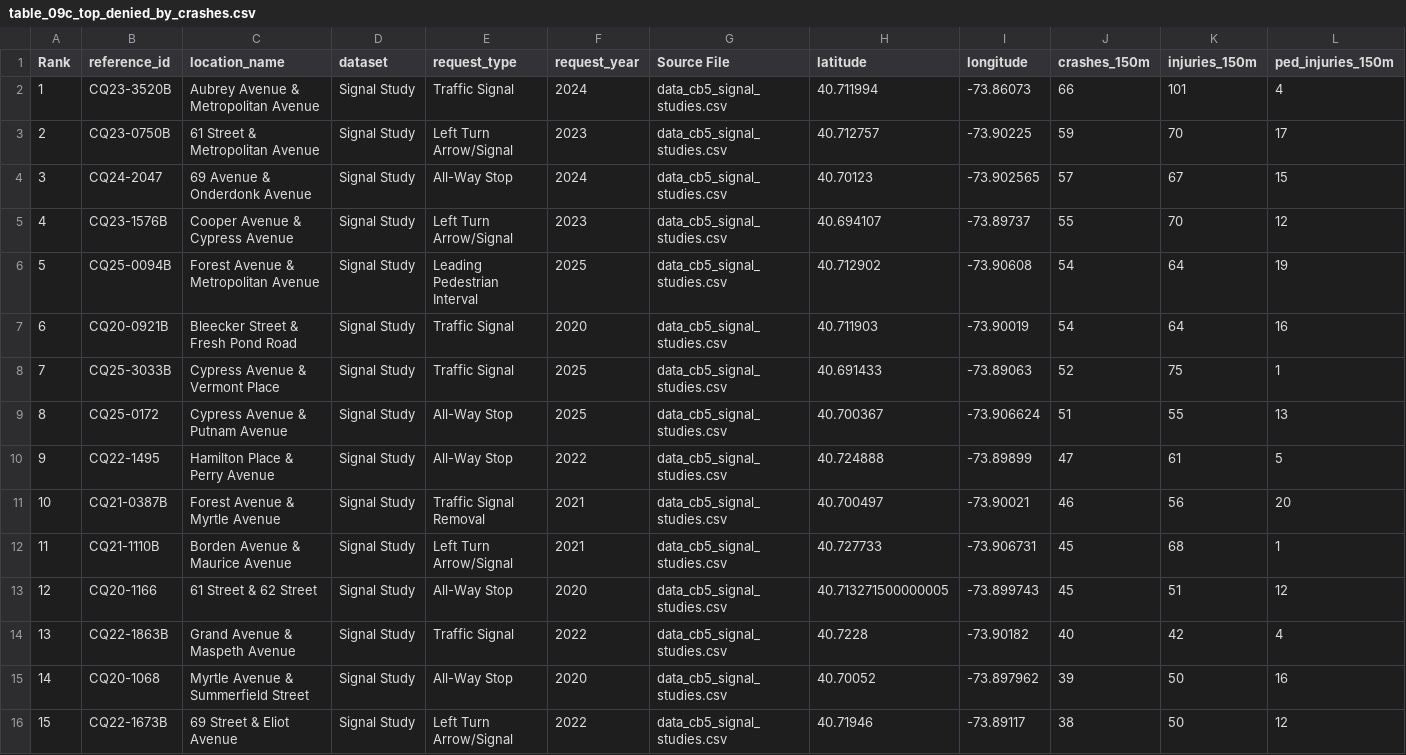
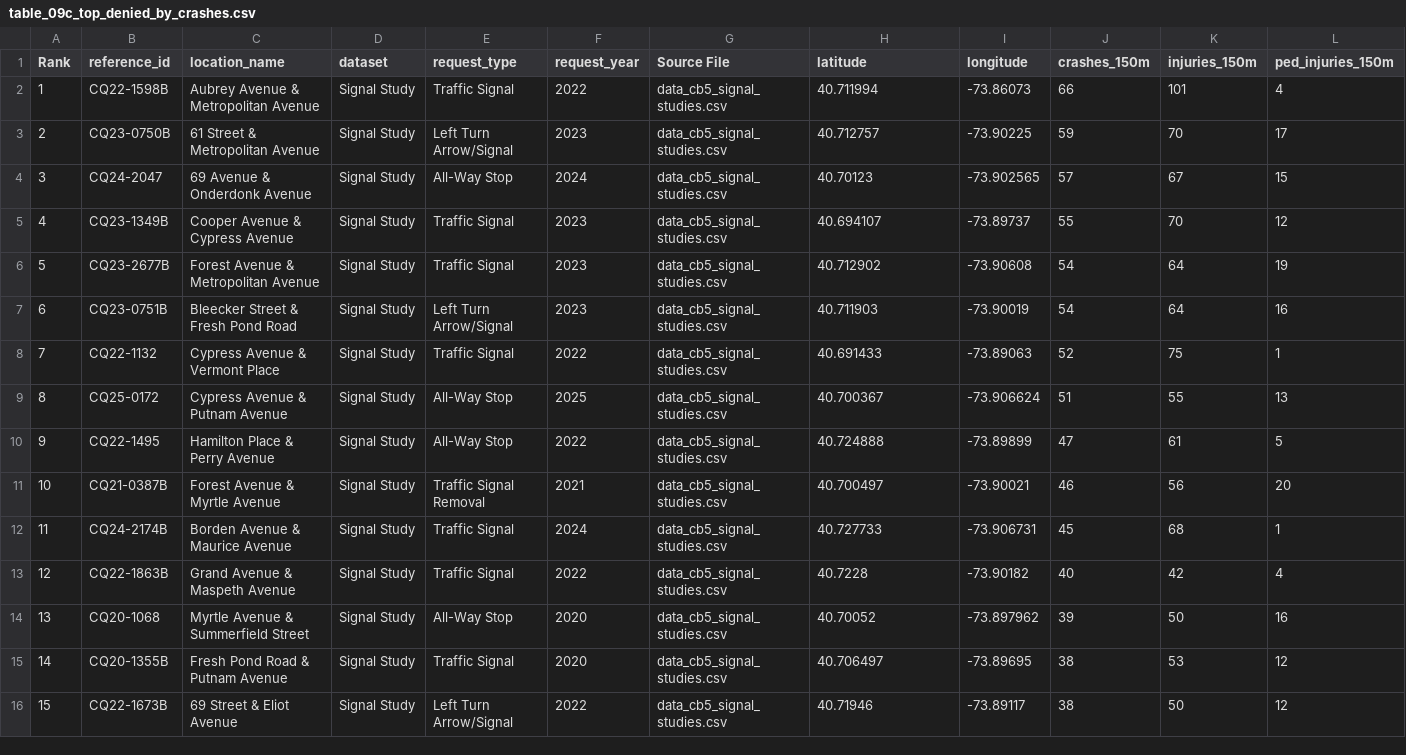
Before and after one commit to ryan-kel/d30_DOT_Saftey_Requests, a CSV file: output/table_09c_top_denied_by_crashes.csv, drawn as a sheet; only a part is shown; removed rows and columns are numbered as before the commit, all else as after; rows hold the shown columns only; the diff covers the shown part only; the diff names each change by its address in the sheet, - before the commit and + after, or states it on an @@ line.

```diff
--- a/output/table_09c_top_denied_by_crashes.csv
+++ b/output/table_09c_top_denied_by_crashes.csv
-B2 (reference_id): CQ23-3520B
+B2 (reference_id): CQ22-1598B
-F2 (request_year): 2024
+F2 (request_year): 2022
-B5 (reference_id): CQ23-1576B
+B5 (reference_id): CQ23-1349B
-E5 (request_type): Left Turn Arrow/Signal
+E5 (request_type): Traffic Signal
-B6 (reference_id): CQ25-0094B
+B6 (reference_id): CQ23-2677B
-E6 (request_type): Leading Pedestrian Interval
+E6 (request_type): Traffic Signal
-F6 (request_year): 2025
+F6 (request_year): 2023
-B7 (reference_id): CQ20-0921B
+B7 (reference_id): CQ23-0751B
-E7 (request_type): Traffic Signal
+E7 (request_type): Left Turn Arrow/Signal
-F7 (request_year): 2020
+F7 (request_year): 2023
-B8 (reference_id): CQ25-3033B
+B8 (reference_id): CQ22-1132
-F8 (request_year): 2025
+F8 (request_year): 2022
-B12 (reference_id): CQ21-1110B
+B12 (reference_id): CQ24-2174B
-E12 (request_type): Left Turn Arrow/Signal
+E12 (request_type): Traffic Signal
-F12 (request_year): 2021
+F12 (request_year): 2024
-row 13: 12 | CQ20-1166 | 61 Street & 62 Street | Signal Study | All-Way Stop | 2020 | data_cb5_signal_studies.csv | 40.713271500000005 | -73.899743 | 45 | 51 | 12
@@ column A (Rank) renumbered between rows 13 and 25 @@
@@ row 17 moved to row 15: 14 @@
```
Also changed, not shown: 3 added rows and 2 removed rows elsewhere in this file, output/geocode_cache_signal_studies.csv, output/map_layer_approved_signals.csv, 9 other files.
